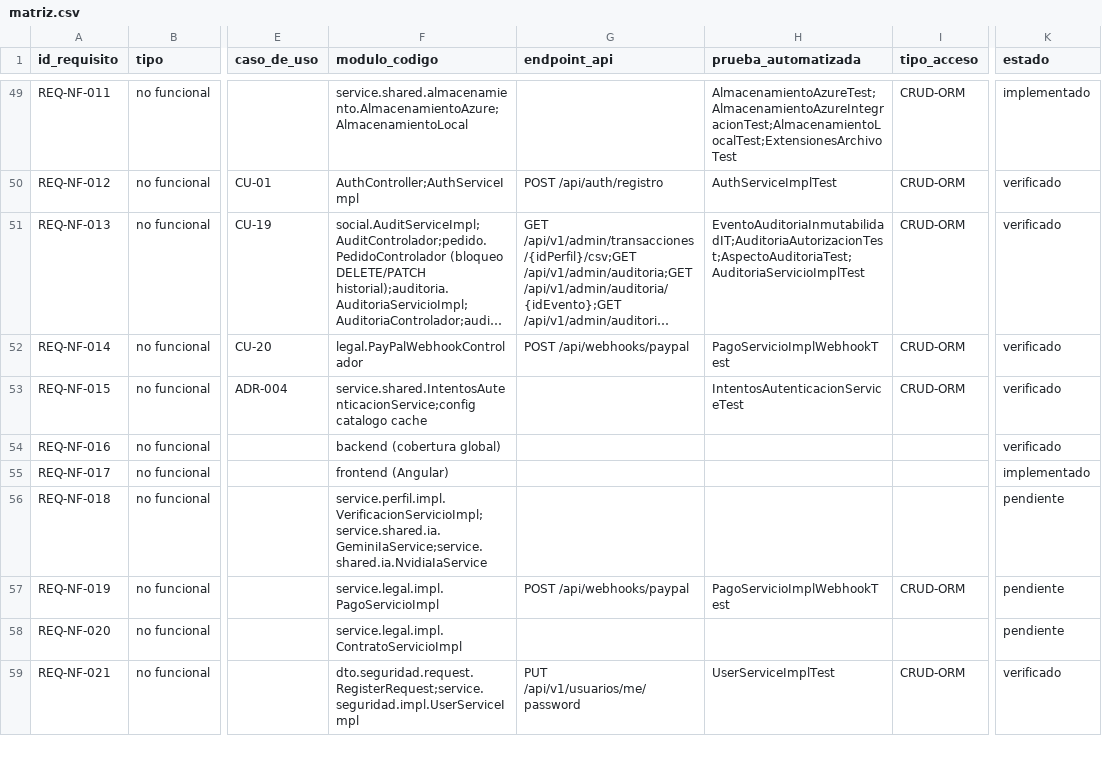
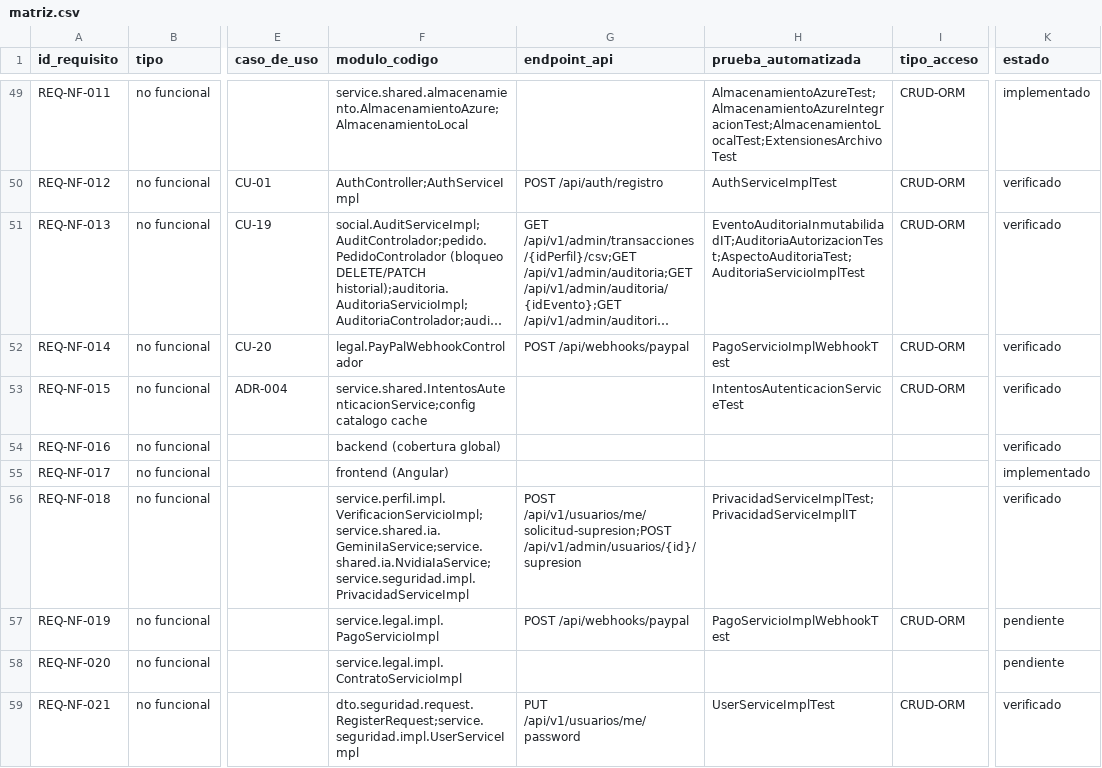
Before and after one commit to JohanCarvajal04/Proyecto-WEB-ARTISYNC, a CSV file: docs/trazabilidad/matriz.csv, drawn as a sheet; only a part is shown, gaps mark what is left out; long unchanged cells end in …; the diff covers the shown part only; the diff names each change by its address in the sheet, - before the commit and + after, or states it on an @@ line.

Commit message:
docs: actualizar requisitos y politicas para la supresion de datos (REQ-NF-018)
Incorporacion del requisito no funcional REQ-NF-018 sobre supresion de datos y derecho al olvido. Incluye la actualizacion de la matriz de trazabilidad, el documento SRS, casos de uso, historias de usuario y politicas de retencion de la base de datos.

```diff
--- a/docs/trazabilidad/matriz.csv
+++ b/docs/trazabilidad/matriz.csv
-F56 (modulo_codigo): service.perfil.impl.VerificacionServicioImpl;service.shared.ia.GeminiIaService;service.shared.ia.NvidiaIaService
+F56 (modulo_codigo): service.perfil.impl.VerificacionServicioImpl;service.shared.ia.GeminiIaService;service.shared.ia.NvidiaIaService;service.seguridad.impl.PrivacidadServiceImpl
-G56 (endpoint_api): (empty)
+G56 (endpoint_api): POST /api/v1/usuarios/me/solicitud-supresion;POST /api/v1/admin/usuarios/{id}/supresion
-H56 (prueba_automatizada): (empty)
+H56 (prueba_automatizada): PrivacidadServiceImplTest;PrivacidadServiceImplIT
-K56 (estado): pendiente
+K56 (estado): verificado
```
Also changed, not shown: 6 edited cells elsewhere in this file, 7 other files.
